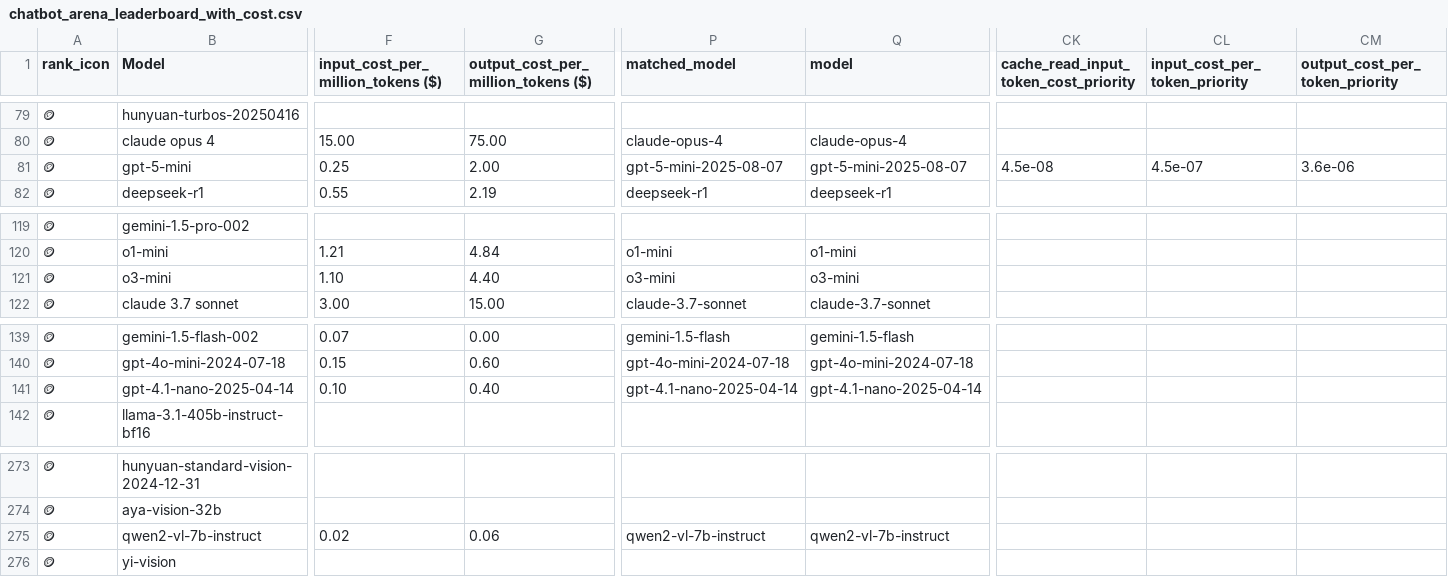
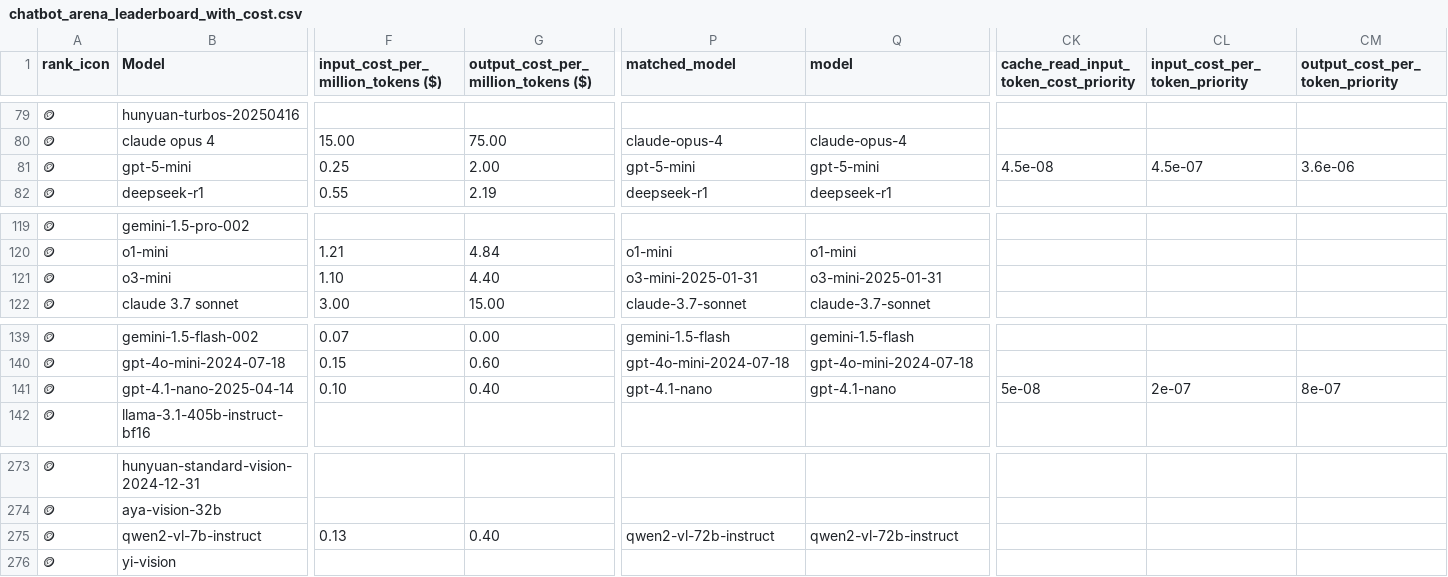
Before and after one commit to ZachLaik/compare-models, a CSV file: chatbot_arena_leaderboard_with_cost.csv, drawn as a sheet; only a part is shown, gaps mark what is left out; the diff covers the shown part only; the diff names each change by its address in the sheet, - before the commit and + after, or states it on an @@ line.

Commit message:
chore: daily leaderboard refresh [skip ci]

```diff
--- a/chatbot_arena_leaderboard_with_cost.csv
+++ b/chatbot_arena_leaderboard_with_cost.csv
-P81 (matched_model): gpt-5-mini-2025-08-07
+P81 (matched_model): gpt-5-mini
-Q81 (model): gpt-5-mini-2025-08-07
+Q81 (model): gpt-5-mini
-P121 (matched_model): o3-mini
+P121 (matched_model): o3-mini-2025-01-31
-Q121 (model): o3-mini
+Q121 (model): o3-mini-2025-01-31
-P141 (matched_model): gpt-4.1-nano-2025-04-14
+P141 (matched_model): gpt-4.1-nano
-Q141 (model): gpt-4.1-nano-2025-04-14
+Q141 (model): gpt-4.1-nano
-CK141: (empty)
+CK141: 5e-08
-CL141 (input_cost_per_token_priority): (empty)
+CL141 (input_cost_per_token_priority): 2e-07
-CM141 (output_cost_per_token_priority): (empty)
+CM141 (output_cost_per_token_priority): 8e-07
-F275: 0.02
+F275: 0.13
-G275: 0.06
+G275: 0.40
-P275 (matched_model): qwen2-vl-7b-instruct
+P275 (matched_model): qwen2-vl-72b-instruct
-Q275 (model): qwen2-vl-7b-instruct
+Q275 (model): qwen2-vl-72b-instruct
```
Also changed, not shown: 72 edited cells elsewhere in this file, 1 other file.
